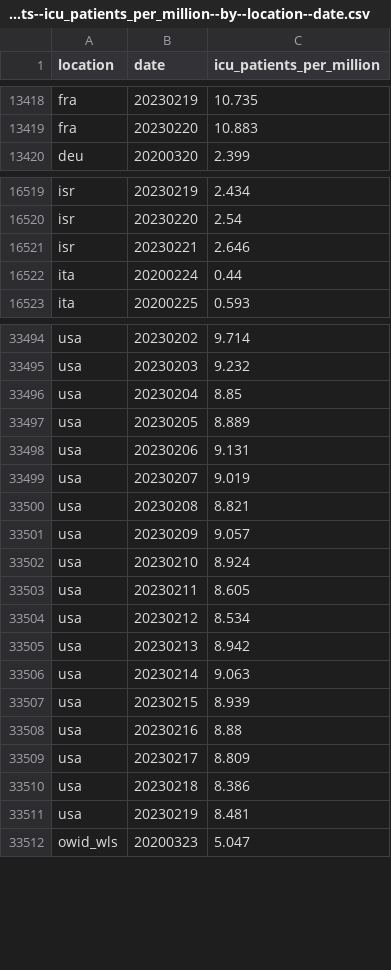
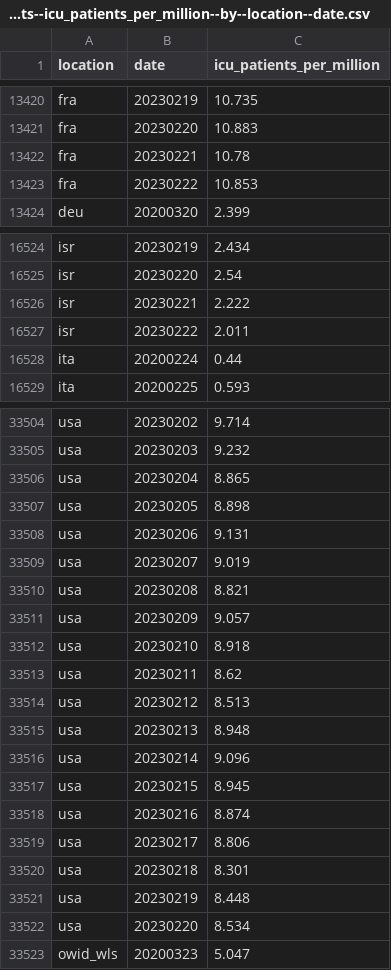
Before and after one commit to open-numbers/ddf--owid--covid_19, a CSV file: ddf--datapoints--icu_patients_per_million--by--location--date.csv, drawn as a sheet; only a part is shown, gaps mark what is left out; the diff covers the shown part only.

```diff
--- a/ddf--datapoints--icu_patients_per_million--by--location--date.csv
+++ b/ddf--datapoints--icu_patients_per_million--by--location--date.csv
@@ -13419,2 +13421,4 @@ fra,20230219,10.735
 fra,20230220,10.883
+fra,20230221,10.78
+fra,20230222,10.853
 deu,20200320,2.399
@@ -16520,3 +16525,4 @@ isr,20230219,2.434
 isr,20230220,2.54
-isr,20230221,2.646
+isr,20230221,2.222
+isr,20230222,2.011
 ita,20200224,0.44
@@ -33495,4 +33505,4 @@ usa,20230202,9.714
 usa,20230203,9.232
-usa,20230204,8.85
-usa,20230205,8.889
+usa,20230204,8.865
+usa,20230205,8.898
 usa,20230206,9.131
@@ -33501,12 +33511,13 @@ usa,20230208,8.821
 usa,20230209,9.057
-usa,20230210,8.924
-usa,20230211,8.605
-usa,20230212,8.534
-usa,20230213,8.942
-usa,20230214,9.063
-usa,20230215,8.939
-usa,20230216,8.88
-usa,20230217,8.809
-usa,20230218,8.386
-usa,20230219,8.481
+usa,20230210,8.918
+usa,20230211,8.62
+usa,20230212,8.513
+usa,20230213,8.948
+usa,20230214,9.096
+usa,20230215,8.945
+usa,20230216,8.874
+usa,20230217,8.806
+usa,20230218,8.301
+usa,20230219,8.448
+usa,20230220,8.534
 owid_wls,20200323,5.047
```
Also changed, not shown: 7 added rows and 8 edited cells elsewhere in this file, ddf--datapoints--hosp_patients--by--location--date.csv, ddf--datapoints--hosp_patients_per_million--by--location--date.csv, 33 other files.
